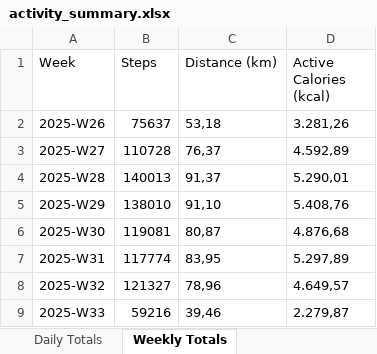
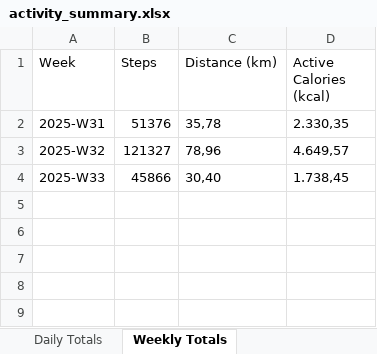
Before and after one commit to ymrabti/apple_health, an Excel workbook: activity_summary.xlsx, sheet Weekly Totals, drawn as a sheet; values as stored, in another font and other column widths than the file's, no borders; removed rows and columns are numbered as before the commit, all else as after; the diff names each change by its address in the sheet, - before the commit and + after, or states it on an @@ line.

```diff
--- a/activity_summary.xlsx (sheet Weekly Totals)
+++ b/activity_summary.xlsx (sheet Weekly Totals)
-row 2: 2025-W26 | 75637 | 53,18 | 3.281,26
-row 3: 2025-W27 | 110728 | 76,37 | 4.592,89
-row 4: 2025-W28 | 140013 | 91,37 | 5.290,01
-row 5: 2025-W29 | 138010 | 91,10 | 5.408,76
-row 6: 2025-W30 | 119081 | 80,87 | 4.876,68
-B2 (Steps): 117774
+B2 (Steps): 51376
-C2 (Distance (km)): 83,95
+C2 (Distance (km)): 35,78
-D2 (Active Calories (kcal)): 5.297,89
+D2 (Active Calories (kcal)): 2.330,35
-B4 (Steps): 59216
+B4 (Steps): 45866
-C4 (Distance (km)): 39,46
+C4 (Distance (km)): 30,40
-D4 (Active Calories (kcal)): 2.279,87
+D4 (Active Calories (kcal)): 1.738,45
```
Also changed, not shown: sheet Daily Totals, sheet Daily Stats Summary, other sheet tabs, 1 other file.
